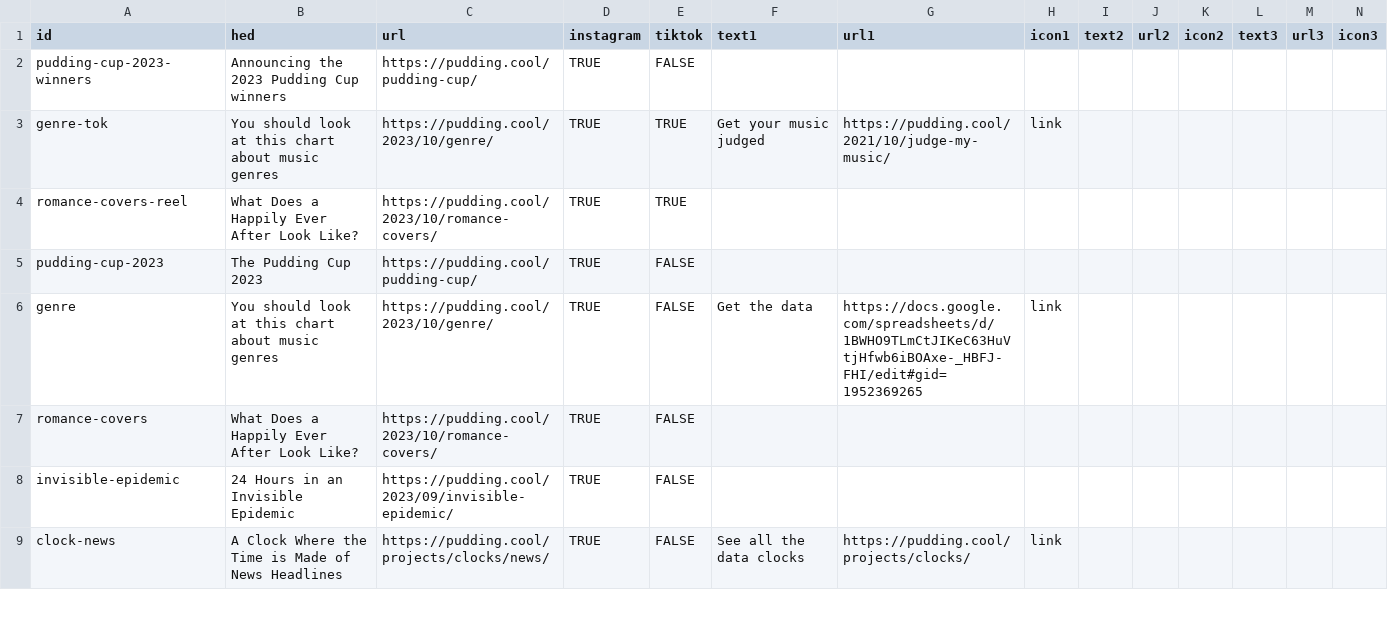
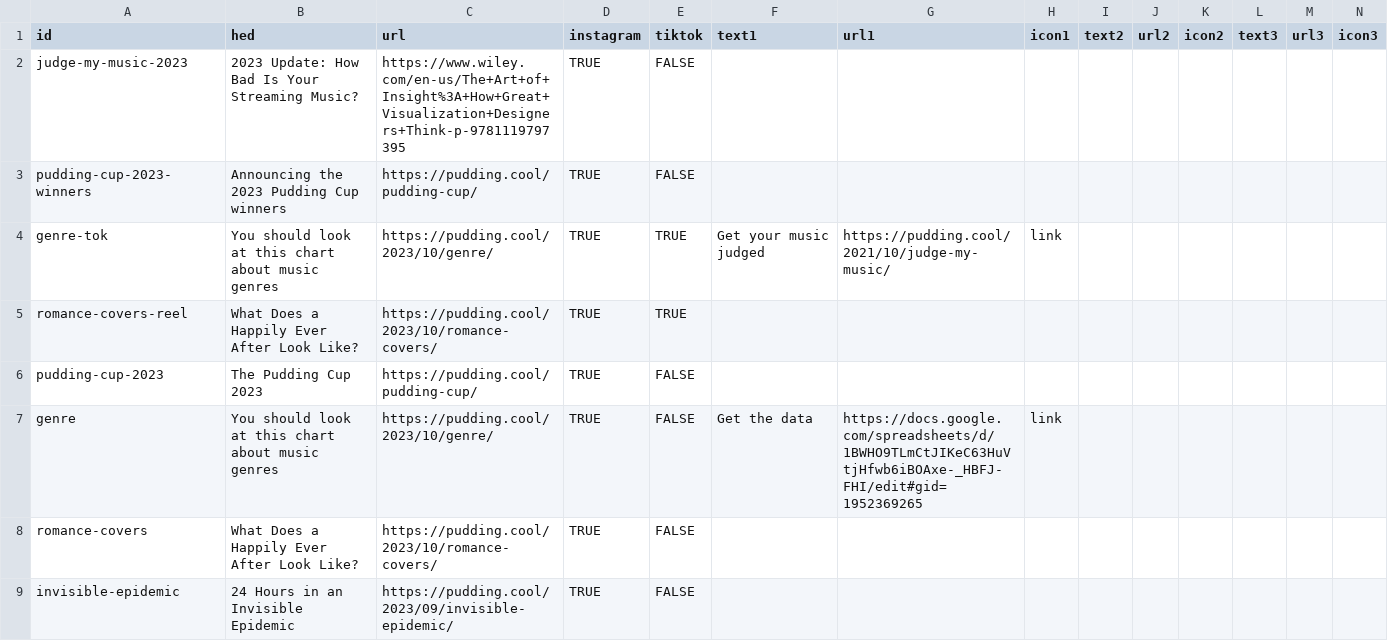
Before and after one commit to the-pudding/ig-links, a CSV file: static/assets/data.csv, drawn as a sheet; only a part is shown; the shorter side is filled out with more unchanged rows.

Commit message:
adds judge my music 2023 update

```diff
--- a/static/assets/data.csv
+++ b/static/assets/data.csv
@@ -1,2 +1,3 @@
 id,hed,url,instagram,tiktok,text1,url1,icon1,text2,url2,icon2,text3,url3,icon3
+judge-my-music-2023,2023 Update: How Bad Is Your Streaming Music?,https://www.wiley.com/en-us/The+Art+of+Insight%3A+How+Great+Visualization+Designers+Think-p-9781119797395,TRUE,FALSE,,,,,,,,,
 pudding-cup-2023-winners,Announcing the 2023 Pudding Cup winners,https://pudding.cool/pudding-cup/,TRUE,FALSE,,,,,,,,,
```
Also changed, not shown: 1 other file.
